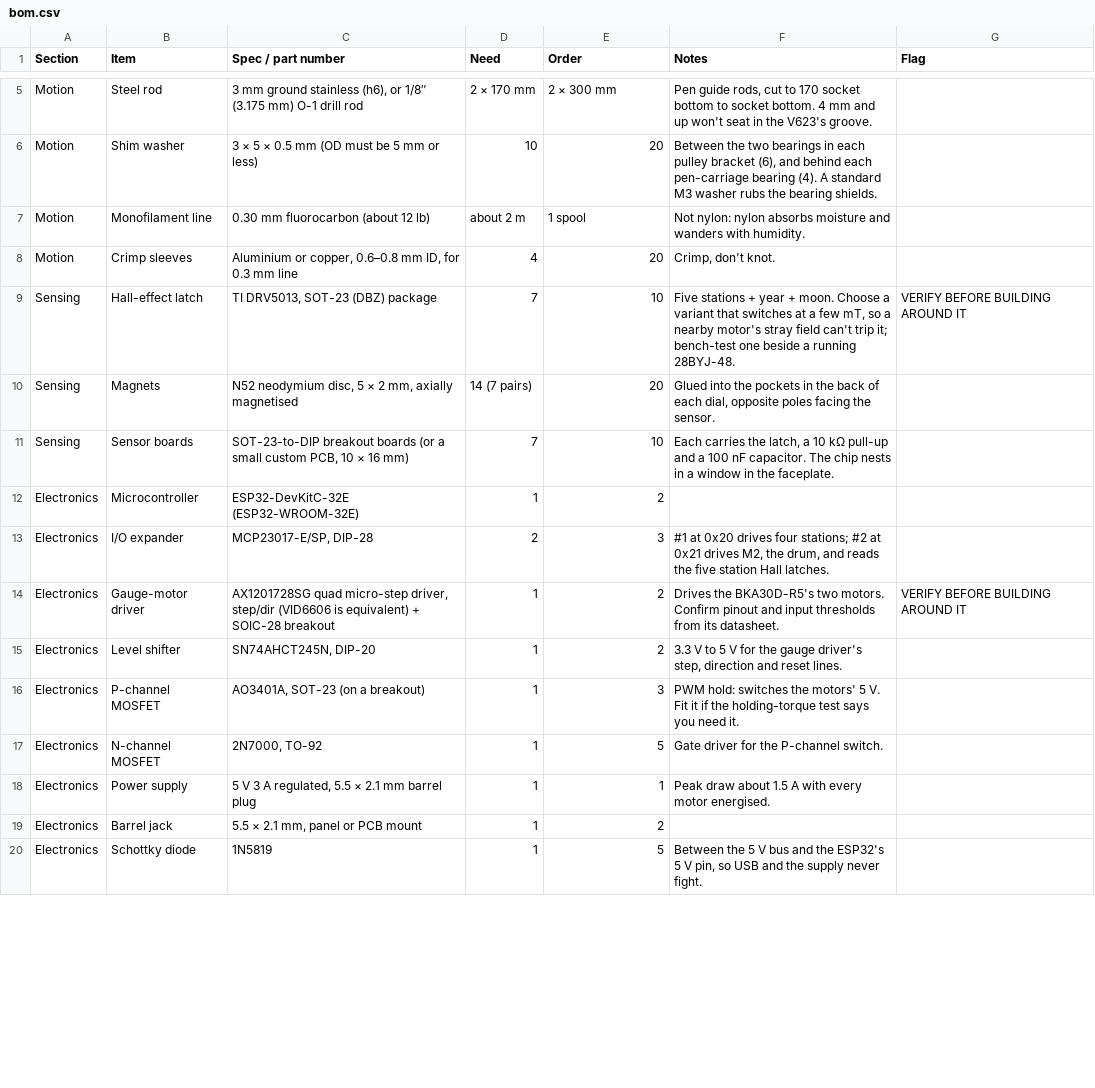
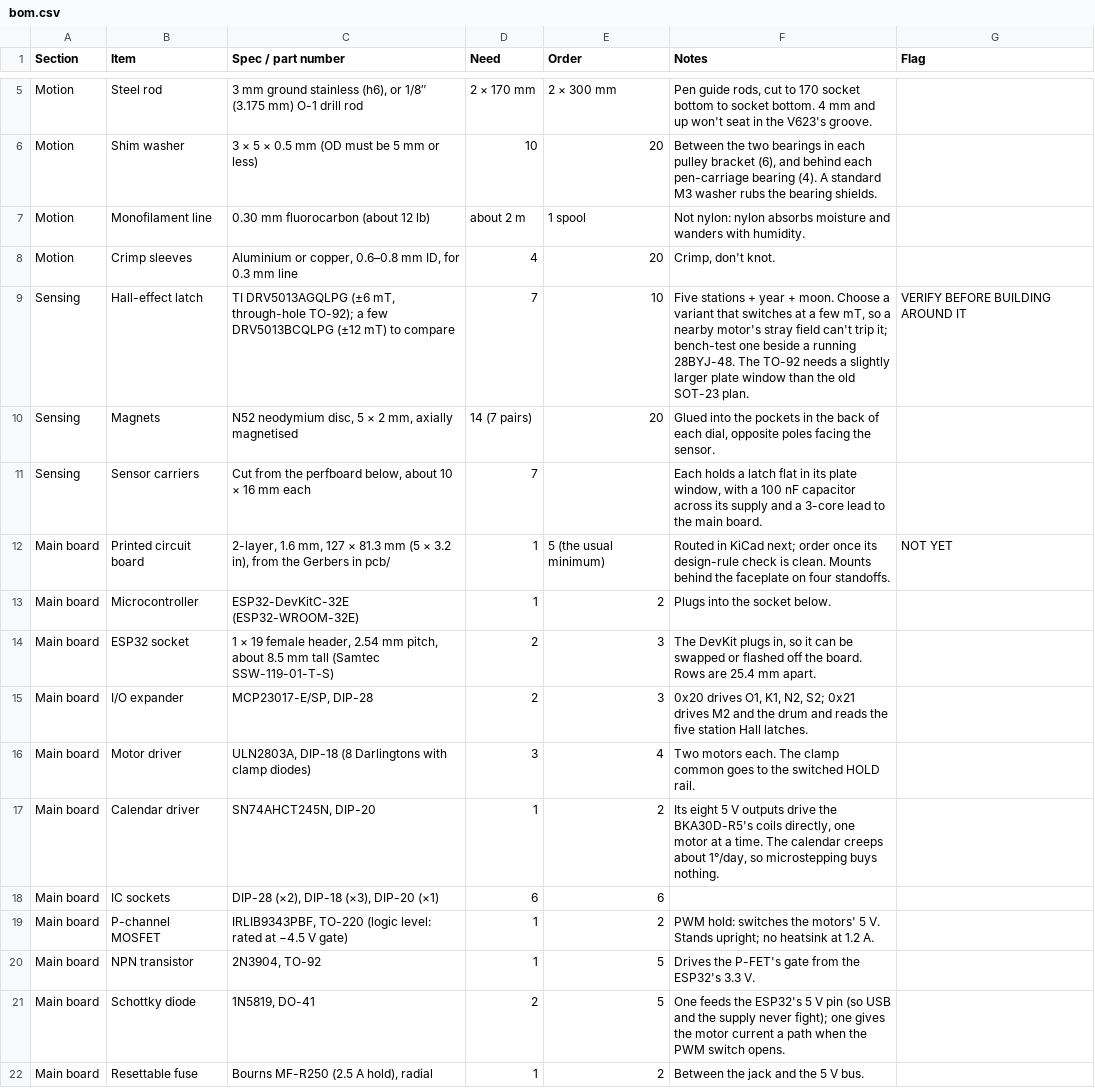
Before and after one commit to MikeMontana1968/tide-machine, a CSV file: bom.csv, drawn as a sheet; only a part is shown, gaps mark what is left out; the diff covers the shown part only.

```diff
--- a/bom.csv
+++ b/bom.csv
@@ -8,13 +8,15 @@ Motion,Monofilament line,0.30 mm fluorocarbon (about 12 lb),about 2 m,1 spool,No
 Motion,Crimp sleeves,"Aluminium or copper, 0.6–0.8 mm ID, for 0.3 mm line",4,20,"Crimp, don't knot.",
-Sensing,Hall-effect latch,"TI DRV5013, SOT-23 (DBZ) package",7,10,"Five stations + year + moon. Choose a variant that switches at a few mT, so a nearby motor's stray field can't trip it; bench-test one beside a running 28BYJ-48.",VERIFY BEFORE BUILDING AROUND IT
+Sensing,Hall-effect latch,"TI DRV5013AGQLPG (±6 mT, through-hole TO-92); a few DRV5013BCQLPG (±12 mT) to compare",7,10,"Five stations + year + moon. Choose a variant that switches at a few mT, so a nearby motor's stray field can't trip it; bench-test one beside a running 28BYJ-48. The TO-92 needs a slightly larger plate window than the old SOT-23 plan.",VERIFY BEFORE BUILDING AROUND IT
 Sensing,Magnets,"N52 neodymium disc, 5 × 2 mm, axially magnetised",14 (7 pairs),20,"Glued into the pockets in the back of each dial, opposite poles facing the sensor.",
-Sensing,Sensor boards,"SOT-23-to-DIP breakout boards (or a small custom PCB, 10 × 16 mm)",7,10,"Each carries the latch, a 10 kΩ pull-up and a 100 nF capacitor. The chip nests in a window in the faceplate.",
-Electronics,Microcontroller,ESP32-DevKitC-32E (ESP32-WROOM-32E),1,2,,
-Electronics,I/O expander,"MCP23017-E/SP, DIP-28",2,3,"#1 at 0x20 drives four stations; #2 at 0x21 drives M2, the drum, and reads the five station Hall latches.",
-Electronics,Gauge-motor driver,"AX1201728SG quad micro-step driver, step/dir (VID6606 is equivalent) + SOIC-28 breakout",1,2,Drives the BKA30D-R5's two motors. Confirm pinout and input thresholds from its datasheet.,VERIFY BEFORE BUILDING AROUND IT
-Electronics,Level shifter,"SN74AHCT245N, DIP-20",1,2,"3.3 V to 5 V for the gauge driver's step, direction and reset lines.",
-Electronics,P-channel MOSFET,"AO3401A, SOT-23 (on a breakout)",1,3,PWM hold: switches the motors' 5 V. Fit it if the holding-torque test says you need it.,
-Electronics,N-channel MOSFET,"2N7000, TO-92",1,5,Gate driver for the P-channel switch.,
-Electronics,Power supply,"5 V 3 A regulated, 5.5 × 2.1 mm barrel plug",1,1,Peak draw about 1.5 A with every motor energised.,
-Electronics,Barrel jack,"5.5 × 2.1 mm, panel or PCB mount",1,2,,
-Electronics,Schottky diode,1N5819,1,5,"Between the 5 V bus and the ESP32's 5 V pin, so USB and the supply never fight.",
+Sensing,Sensor carriers,"Cut from the perfboard below, about 10 × 16 mm each",7,,"Each holds a latch flat in its plate window, with a 100 nF capacitor across its supply and a 3-core lead to the main board.",
+Main board,Printed circuit board,"2-layer, 1.6 mm, 127 × 81.3 mm (5 × 3.2 in), from the Gerbers in pcb/",1,5 (the usual minimum),Routed in KiCad next; order once its design-rule check is clean. Mounts behind the faceplate on four standoffs.,NOT YET
+Main board,Microcontroller,ESP32-DevKitC-32E (ESP32-WROOM-32E),1,2,Plugs into the socket below.,
+Main board,ESP32 socket,"1 × 19 female header, 2.54 mm pitch, about 8.5 mm tall (Samtec SSW-119-01-T-S)",2,3,"The DevKit plugs in, so it can be swapped or flashed off the board. Rows are 25.4 mm apart.",
+Main board,I/O expander,"MCP23017-E/SP, DIP-28",2,3,"0x20 drives O1, K1, N2, S2; 0x21 drives M2 and the drum and reads the five station Hall latches.",
+Main board,Motor driver,"ULN2803A, DIP-18 (8 Darlingtons with clamp diodes)",3,4,Two motors each. The clamp common goes to the switched HOLD rail.,
+Main board,Calendar driver,"SN74AHCT245N, DIP-20",1,2,"Its eight 5 V outputs drive the BKA30D-R5's coils directly, one motor at a time. The calendar creeps about 1°/day, so microstepping buys nothing.",
+Main board,IC sockets,"DIP-28 (×2), DIP-18 (×3), DIP-20 (×1)",6,6,,
+Main board,P-channel MOSFET,"IRLIB9343PBF, TO-220 (logic level: rated at −4.5 V gate)",1,2,PWM hold: switches the motors' 5 V. Stands upright; no heatsink at 1.2 A.,
+Main board,NPN transistor,"2N3904, TO-92",1,5,Drives the P-FET's gate from the ESP32's 3.3 V.,
+Main board,Schottky diode,"1N5819, DO-41",2,5,One feeds the ESP32's 5 V pin (so USB and the supply never fight); one gives the motor current a path when the PWM switch opens.,
+Main board,Resettable fuse,"Bourns MF-R250 (2.5 A hold), radial",1,2,Between the jack and the 5 V bus.,
```
Also changed, not shown: 9 added rows, 2 removed rows and 18 edited cells elsewhere in this file, 48 other files.
